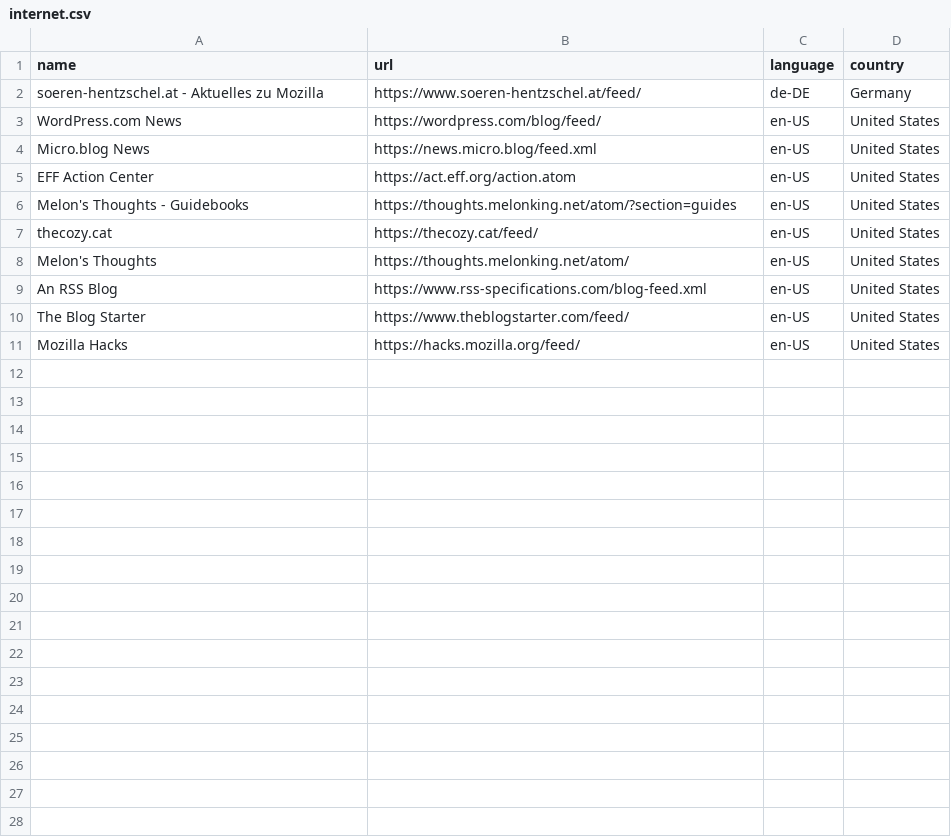
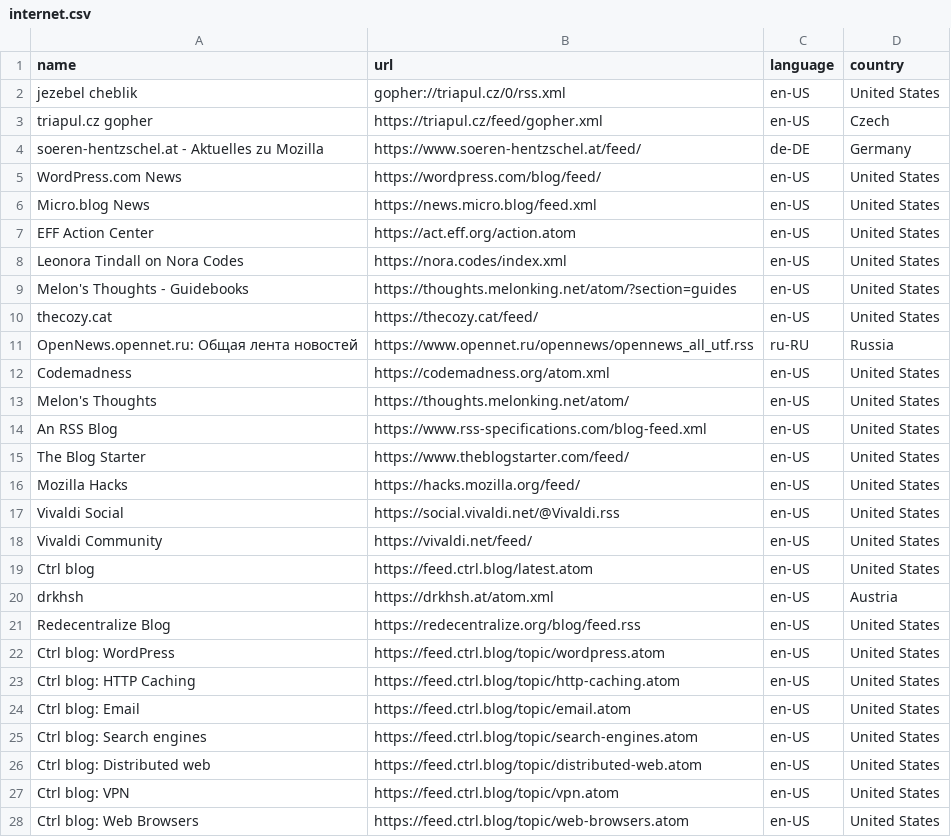
Before and after one commit to ThUnD3r-Gr33n/Slixfeed, a CSV file: datasets/news/internet.csv, drawn as a sheet; only a part is shown; the diff covers the shown part only; the diff names each change by its address in the sheet, - before the commit and + after, or states it on an @@ line.

```diff
--- a/datasets/news/internet.csv
+++ b/datasets/news/internet.csv
+row 2: jezebel cheblik | gopher://triapul.cz/0/rss.xml | en-US | United States
+row 3: triapul.cz gopher | https://triapul.cz/feed/gopher.xml | en-US | Czech
+row 8: Leonora Tindall on Nora Codes | https://nora.codes/index.xml | en-US | United States
+row 11: OpenNews.opennet.ru: Общая лента новостей | https://www.opennet.ru/opennews/opennews_all_utf.rss | ru-RU | Russia
+row 12: Codemadness | https://codemadness.org/atom.xml | en-US | United States
+row 17: Vivaldi Social | https://social.vivaldi.net/@Vivaldi.rss | en-US | United States
+row 18: Vivaldi Community | https://vivaldi.net/feed/ | en-US | United States
+row 19: Ctrl blog | https://feed.ctrl.blog/latest.atom | en-US | United States
+row 20: drkhsh | https://drkhsh.at/atom.xml | en-US | Austria
+row 21: Redecentralize Blog | https://redecentralize.org/blog/feed.rss | en-US | United States
+row 22: Ctrl blog: WordPress | https://feed.ctrl.blog/topic/wordpress.atom | en-US | United States
+row 23: Ctrl blog: HTTP Caching | https://feed.ctrl.blog/topic/http-caching.atom | en-US | United States
+row 24: Ctrl blog: Email | https://feed.ctrl.blog/topic/email.atom | en-US | United States
+row 25: Ctrl blog: Search engines | https://feed.ctrl.blog/topic/search-engines.atom | en-US | United States
+row 26: Ctrl blog: Distributed web | https://feed.ctrl.blog/topic/distributed-web.atom | en-US | United States
+row 27: Ctrl blog: VPN | https://feed.ctrl.blog/topic/vpn.atom | en-US | United States
+row 28: Ctrl blog: Web Browsers | https://feed.ctrl.blog/topic/web-browsers.atom | en-US | United States
```
Also changed, not shown: 8 added rows elsewhere in this file, datasets/news/bsd_linux_unix.csv, datasets/news/computer.csv, 54 other files.
